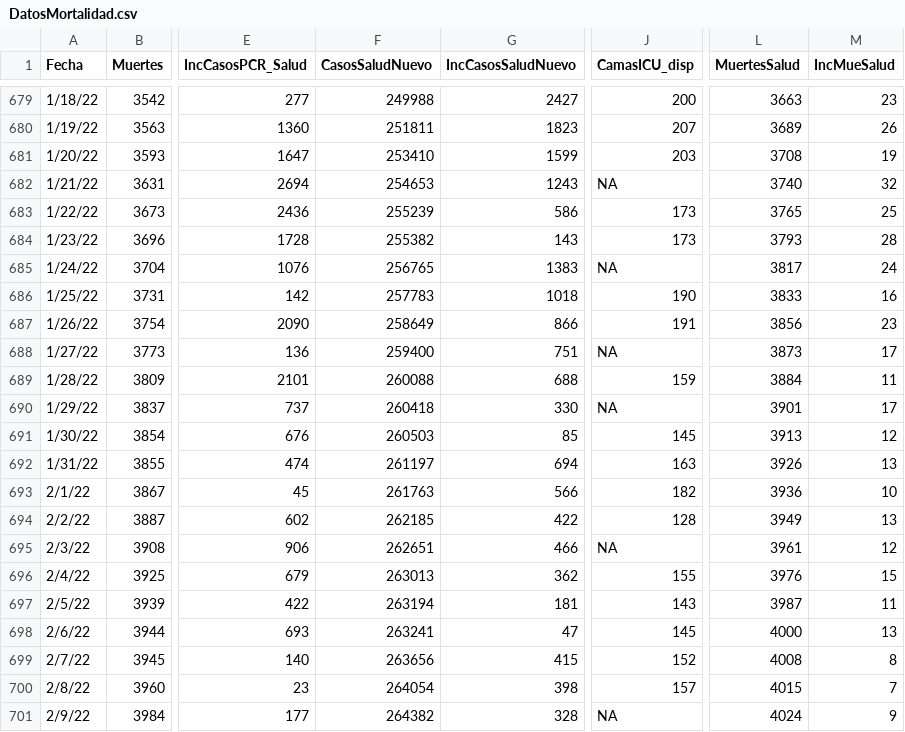
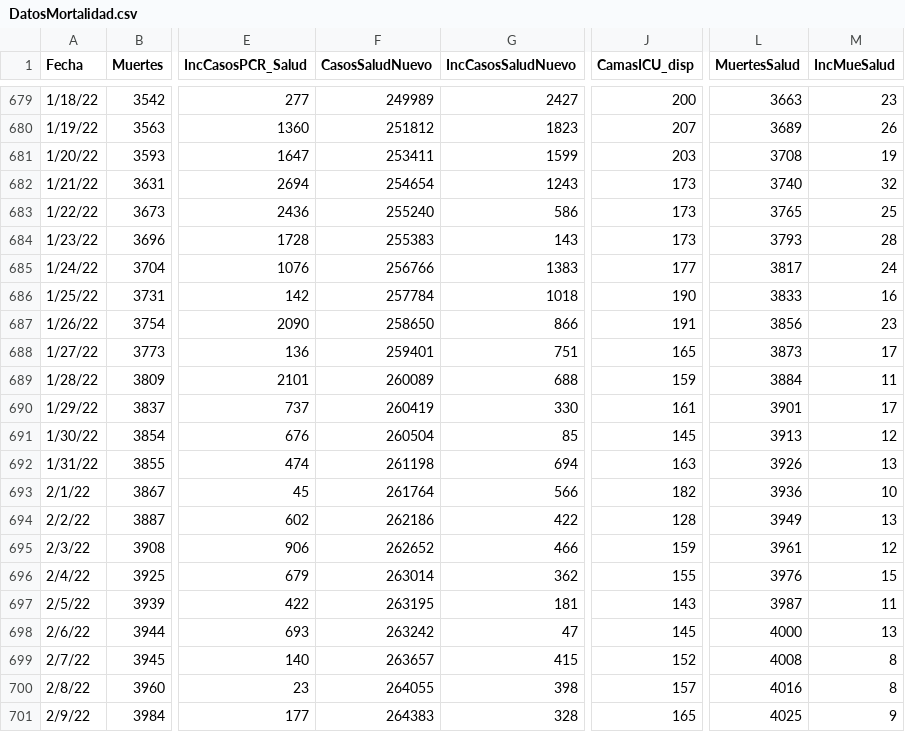
Before and after one commit to rafalab/covidpr, a CSV file: data/DatosMortalidad.csv, drawn as a sheet; only a part is shown, gaps mark what is left out; the diff covers the shown part only; the diff names each change by its address in the sheet, - before the commit and + after, or states it on an @@ line.

```diff
--- a/data/DatosMortalidad.csv
+++ b/data/DatosMortalidad.csv
-F679 (CasosSaludNuevo): 249988
+F679 (CasosSaludNuevo): 249989
-F680 (CasosSaludNuevo): 251811
+F680 (CasosSaludNuevo): 251812
-F681 (CasosSaludNuevo): 253410
+F681 (CasosSaludNuevo): 253411
-F682 (CasosSaludNuevo): 254653
+F682 (CasosSaludNuevo): 254654
-J682 (CamasICU_disp): NA
+J682 (CamasICU_disp): 173
-F683 (CasosSaludNuevo): 255239
+F683 (CasosSaludNuevo): 255240
-F684 (CasosSaludNuevo): 255382
+F684 (CasosSaludNuevo): 255383
-F685 (CasosSaludNuevo): 256765
+F685 (CasosSaludNuevo): 256766
-J685 (CamasICU_disp): NA
+J685 (CamasICU_disp): 177
-F686 (CasosSaludNuevo): 257783
+F686 (CasosSaludNuevo): 257784
-F687 (CasosSaludNuevo): 258649
+F687 (CasosSaludNuevo): 258650
-F688 (CasosSaludNuevo): 259400
+F688 (CasosSaludNuevo): 259401
-J688 (CamasICU_disp): NA
+J688 (CamasICU_disp): 165
-F689 (CasosSaludNuevo): 260088
+F689 (CasosSaludNuevo): 260089
-F690 (CasosSaludNuevo): 260418
+F690 (CasosSaludNuevo): 260419
-J690 (CamasICU_disp): NA
+J690 (CamasICU_disp): 161
-F691 (CasosSaludNuevo): 260503
+F691 (CasosSaludNuevo): 260504
-F692 (CasosSaludNuevo): 261197
+F692 (CasosSaludNuevo): 261198
-F693 (CasosSaludNuevo): 261763
+F693 (CasosSaludNuevo): 261764
-F694 (CasosSaludNuevo): 262185
+F694 (CasosSaludNuevo): 262186
-F695 (CasosSaludNuevo): 262651
+F695 (CasosSaludNuevo): 262652
-J695 (CamasICU_disp): NA
+J695 (CamasICU_disp): 159
-F696 (CasosSaludNuevo): 263013
+F696 (CasosSaludNuevo): 263014
-F697 (CasosSaludNuevo): 263194
+F697 (CasosSaludNuevo): 263195
-F698 (CasosSaludNuevo): 263241
+F698 (CasosSaludNuevo): 263242
-F699 (CasosSaludNuevo): 263656
+F699 (CasosSaludNuevo): 263657
-F700 (CasosSaludNuevo): 264054
+F700 (CasosSaludNuevo): 264055
-L700 (MuertesSalud): 4015
+L700 (MuertesSalud): 4016
-M700 (IncMueSalud): 7
+M700 (IncMueSalud): 8
-F701 (CasosSaludNuevo): 264382
+F701 (CasosSaludNuevo): 264383
-J701 (CamasICU_disp): NA
+J701 (CamasICU_disp): 165
-L701 (MuertesSalud): 4024
+L701 (MuertesSalud): 4025
```
Also changed, not shown: 2 added rows and 71 edited cells elsewhere in this file.
